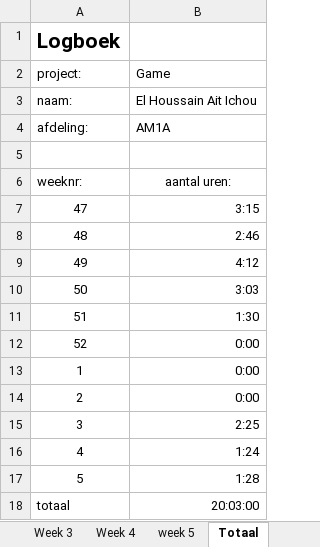
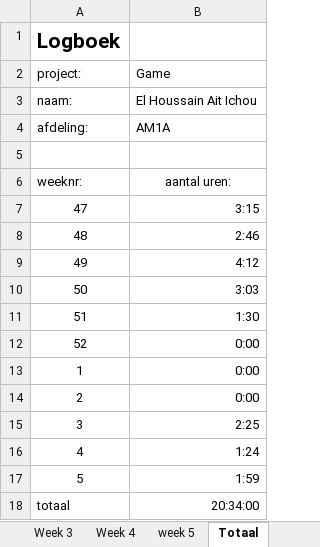
Before and after one commit to pnlea453/pyramidPanic, an Excel workbook: logboek.xlsx, sheet Totaal, drawn as a sheet; values as stored, in another font and other column widths than the file's, no borders; the diff names each change by its address in the sheet, - before the commit and + after, or states it on an @@ line.

```diff
--- a/logboek.xlsx (sheet Totaal)
+++ b/logboek.xlsx (sheet Totaal)
-B17: 1:28
+B17: 1:59
-B18: 20:03:00
+B18: 20:34:00
```
Also changed, not shown: sheet week 5, 5 other files.
